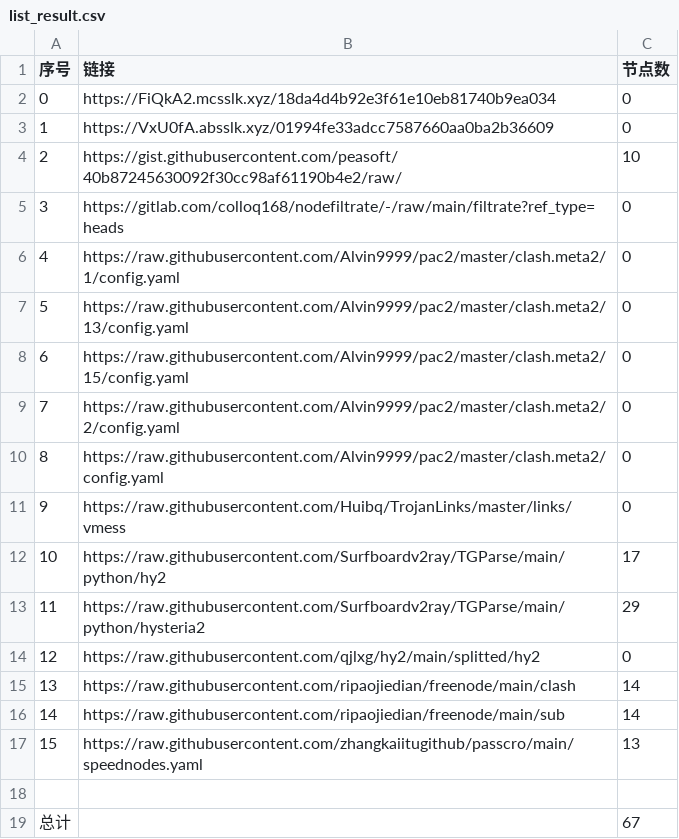
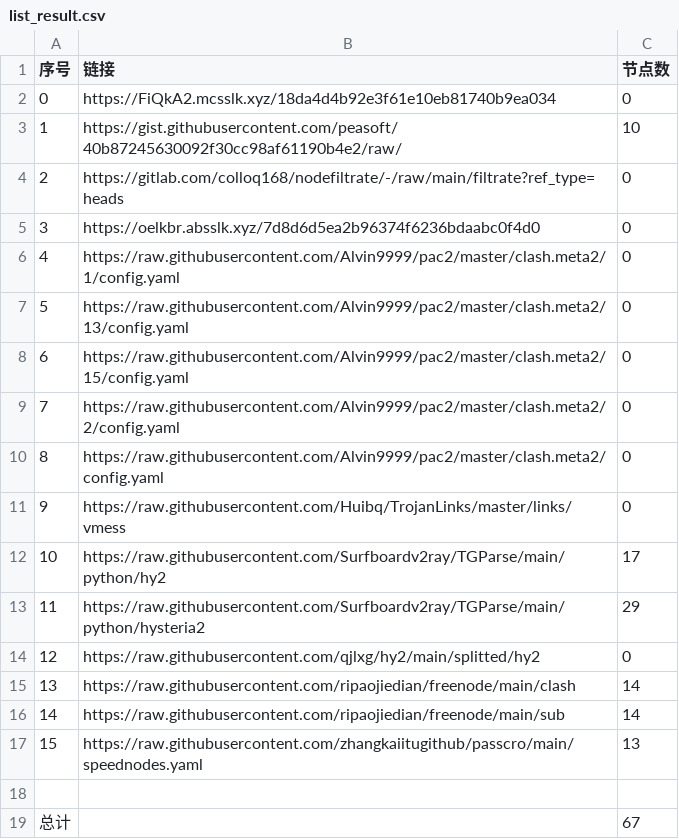
Before and after one commit to qiubei000/NoMoreWalls, a CSV file: list_result.csv, drawn as a sheet.

```diff
--- a/list_result.csv
+++ b/list_result.csv
@@ -2,5 +2,5 @@
 0,https://FiQkA2.mcsslk.xyz/18da4d4b92e3f61e10eb81740b9ea034,0
-1,https://VxU0fA.absslk.xyz/01994fe33adcc7587660aa0ba2b36609,0
-2,https://gist.githubusercontent.com/peasoft/40b87245630092f30cc98af61190b4e2/raw/,10
-3,https://gitlab.com/colloq168/nodefiltrate/-/raw/main/filtrate?ref_type=heads,0
+1,https://gist.githubusercontent.com/peasoft/40b87245630092f30cc98af61190b4e2/raw/,10
+2,https://gitlab.com/colloq168/nodefiltrate/-/raw/main/filtrate?ref_type=heads,0
+3,https://oelkbr.absslk.xyz/7d8d6d5ea2b96374f6236bdaabc0f4d0,0
 4,https://raw.githubusercontent.com/Alvin9999/pac2/master/clash.meta2/1/config.yaml,0
```
Also changed, not shown: 3 other files.
